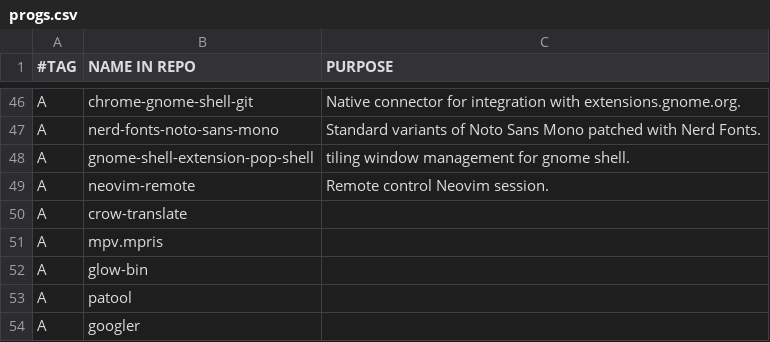
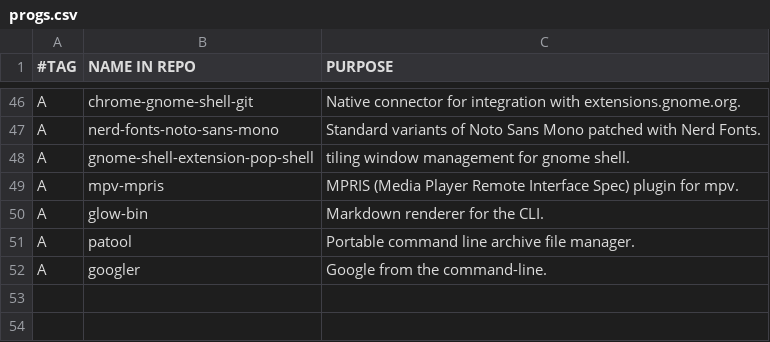
Before and after one commit to arktnld/dotfiles, a CSV file: .config/progs.csv, drawn as a sheet; only a part is shown, gaps mark what is left out.

```diff
--- a/.config/progs.csv
+++ b/.config/progs.csv
@@ -48,7 +48,5 @@ A,nerd-fonts-noto-sans-mono,Standard variants of Noto Sans Mono patched with Ner
 A,gnome-shell-extension-pop-shell,tiling window management for gnome shell.
-A,neovim-remote,Remote control Neovim session.
-A,crow-translate,
-A,mpv.mpris,
-A,glow-bin,
-A,patool,
-A,googler,
+A,mpv-mpris,MPRIS (Media Player Remote Interface Spec) plugin for mpv.
+A,glow-bin,Markdown renderer for the CLI.
+A,patool,Portable command line archive file manager.
+A,googler,Google from the command-line.
```
Also changed, not shown: 1 other file.
